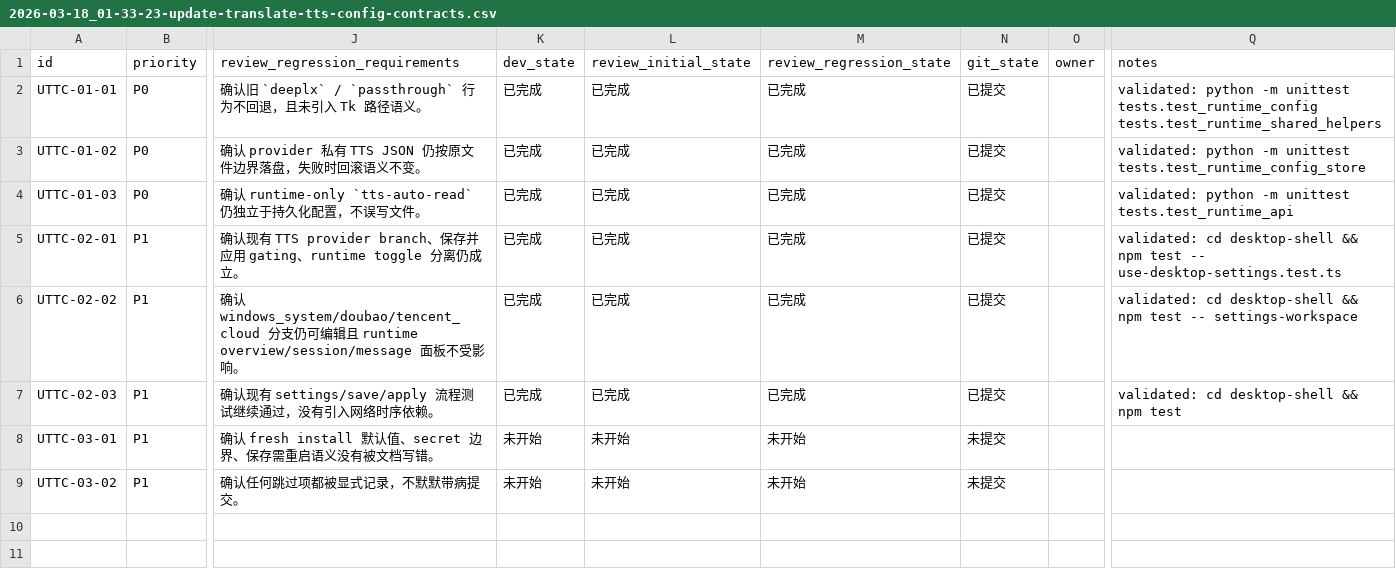
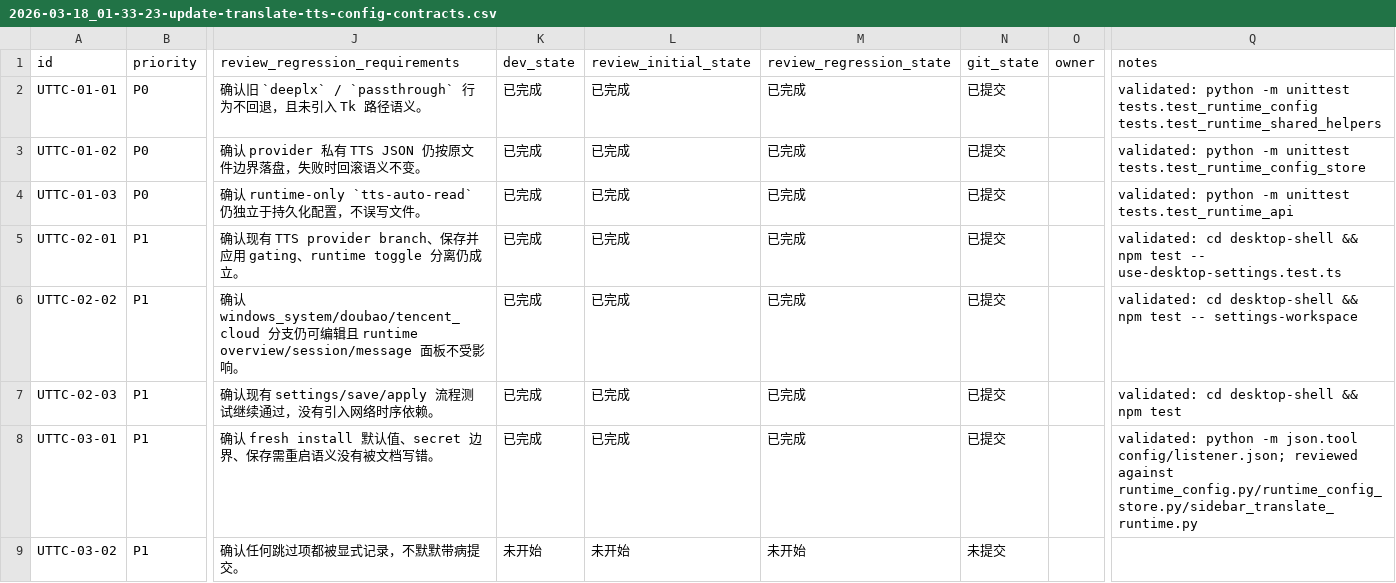
Before and after one commit to Loveyless/wechat-pc-auto, a CSV file: issues/2026-03-18_01-33-23-update-translate-tts-config-contracts.csv, drawn as a sheet; only a part is shown, gaps mark what is left out; the diff names each change by its address in the sheet, - before the commit and + after, or states it on an @@ line.

```diff
--- a/issues/2026-03-18_01-33-23-update-translate-tts-config-contracts.csv
+++ b/issues/2026-03-18_01-33-23-update-translate-tts-config-contracts.csv
-K8 (dev_state): 未开始
+K8 (dev_state): 已完成
-L8 (review_initial_state): 未开始
+L8 (review_initial_state): 已完成
-M8 (review_regression_state): 未开始
+M8 (review_regression_state): 已完成
-N8 (git_state): 未提交
+N8 (git_state): 已提交
-Q8 (notes): (empty)
+Q8 (notes): validated: python -m json.tool config/listener.json; reviewed against runtime_config.py/runtime_config_store.py/sidebar_translate_runtime.py
```
Also changed, not shown: 4 other files.
